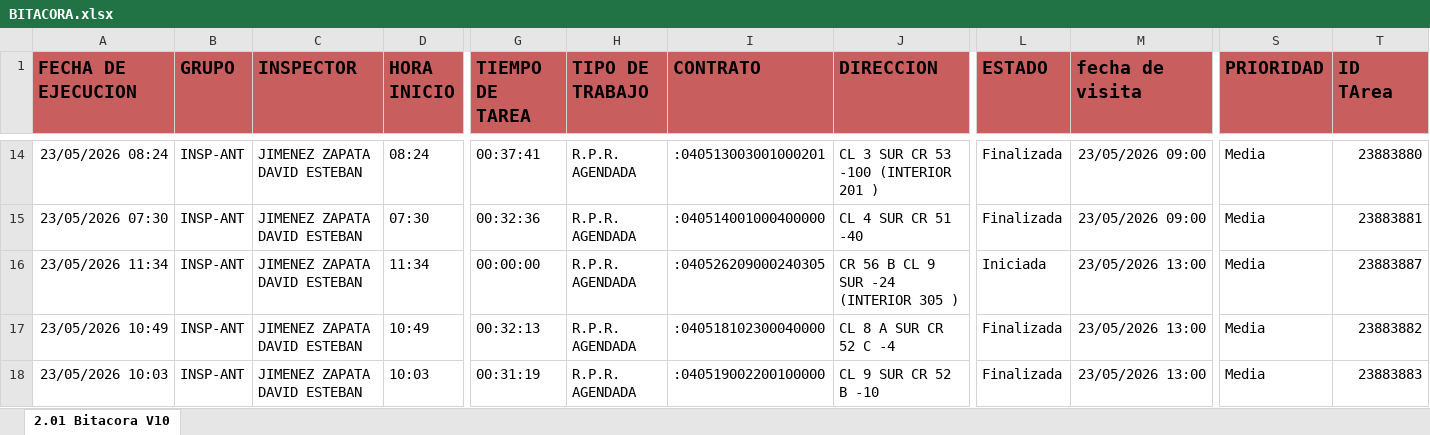
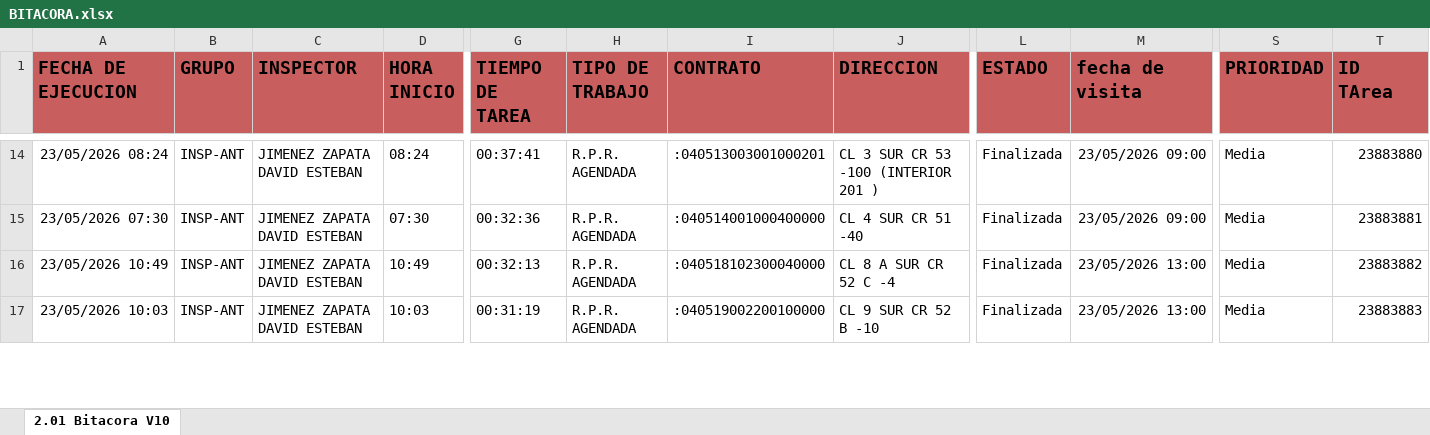
Before and after one commit to cristianchica2007z-create/dashboard-inspectores, an Excel workbook: BITACORA.xlsx, sheet 2.01 Bitacora V10, drawn as a sheet; only a part is shown, gaps mark what is left out; values as stored, in another font and other column widths than the file's, no borders; removed rows and columns are numbered as before the commit, all else as after; rows hold the shown columns only; the diff covers the shown part only; the diff names each change by its address in the sheet, - before the commit and + after, or states it on an @@ line.

Commit message:
Actualización de BITACORA.xlsx por aarroyave

```diff
--- a/BITACORA.xlsx (sheet 2.01 Bitacora V10)
+++ b/BITACORA.xlsx (sheet 2.01 Bitacora V10)
-row 16: 23/05/2026 11:34 | INSP-ANT | JIMENEZ ZAPATA DAVID ESTEBAN | 11:34 | 00:00:00 | R.P.R. AGENDADA | :040526209000240305 | CR 56 B CL 9 SUR -24 (INTERIOR 305 ) | Iniciada | 23/05/2026 13:00 | Media | 23883887
```
Also changed, not shown: 53 added rows, 16 removed rows and 108 edited cells elsewhere in this sheet.
